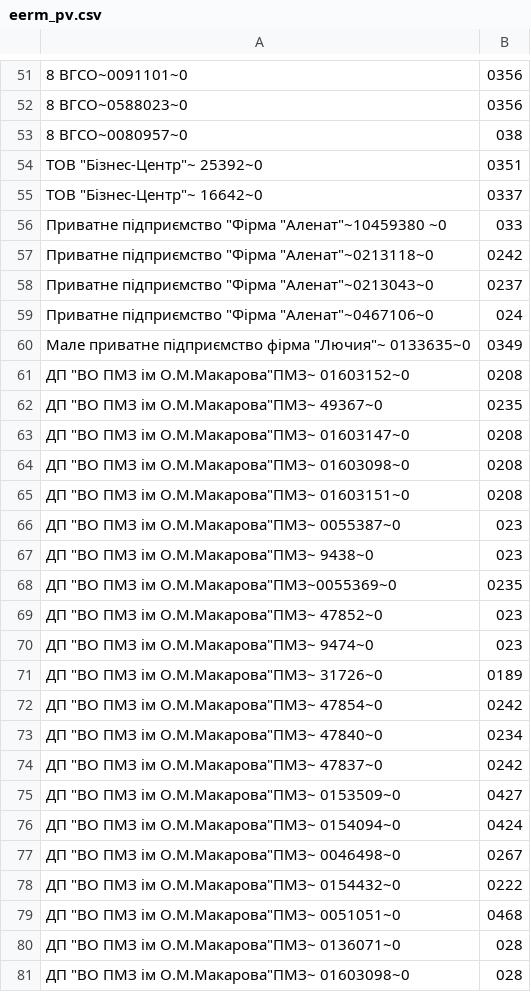
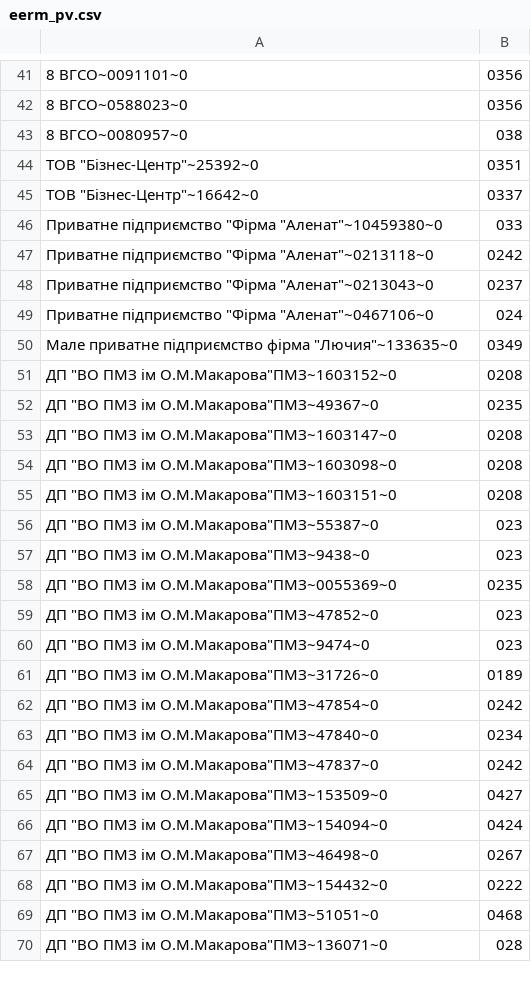
Before and after one commit to ssivtsov1/Conv, a CSV file: web/eerm_pv.csv, drawn as a sheet; only a part is shown, gaps mark what is left out; the diff covers the shown part only.

```diff
--- a/web/eerm_pv.csv
+++ b/web/eerm_pv.csv
@@ -53,4 +43,4 @@
 8 ВГСО~0080957~0,038
-"ТОВ ""Бізнес-Центр"""~ 25392~0,0351
-"ТОВ ""Бізнес-Центр"""~ 16642~0,0337
-"Приватне підприємство ""Фірма ""Аленат"""~10459380 ~0,033
+ТОВ "Бізнес-Центр"~25392~0,0351
+ТОВ "Бізнес-Центр"~16642~0,0337
+Приватне підприємство "Фірма "Аленат"~10459380~0,033
@@ -60,8 +50,8 @@
-"Мале приватне підприємство фірма ""Лючия"""~ 0133635~0,0349
-"ДП ""ВО ПМЗ ім О.М.Макарова""ПМЗ"~ 01603152~0,0208
-"ДП ""ВО ПМЗ ім О.М.Макарова""ПМЗ"~ 49367~0,0235
-"ДП ""ВО ПМЗ ім О.М.Макарова""ПМЗ"~ 01603147~0,0208
-"ДП ""ВО ПМЗ ім О.М.Макарова""ПМЗ"~ 01603098~0,0208
-"ДП ""ВО ПМЗ ім О.М.Макарова""ПМЗ"~ 01603151~0,0208
-"ДП ""ВО ПМЗ ім О.М.Макарова""ПМЗ"~ 0055387~0,023
-"ДП ""ВО ПМЗ ім О.М.Макарова""ПМЗ"~ 9438~0,023
+Мале приватне підприємство фірма "Лючия"~133635~0,0349
+ДП "ВО ПМЗ ім О.М.Макарова"ПМЗ~1603152~0,0208
+ДП "ВО ПМЗ ім О.М.Макарова"ПМЗ~49367~0,0235
+ДП "ВО ПМЗ ім О.М.Макарова"ПМЗ~1603147~0,0208
+ДП "ВО ПМЗ ім О.М.Макарова"ПМЗ~1603098~0,0208
+ДП "ВО ПМЗ ім О.М.Макарова"ПМЗ~1603151~0,0208
+ДП "ВО ПМЗ ім О.М.Макарова"ПМЗ~55387~0,023
+ДП "ВО ПМЗ ім О.М.Макарова"ПМЗ~9438~0,023
@@ -69,13 +59,12 @@
-"ДП ""ВО ПМЗ ім О.М.Макарова""ПМЗ"~ 47852~0,023
-"ДП ""ВО ПМЗ ім О.М.Макарова""ПМЗ"~ 9474~0,023
-"ДП ""ВО ПМЗ ім О.М.Макарова""ПМЗ"~ 31726~0,0189
-"ДП ""ВО ПМЗ ім О.М.Макарова""ПМЗ"~ 47854~0,0242
-"ДП ""ВО ПМЗ ім О.М.Макарова""ПМЗ"~ 47840~0,0234
-"ДП ""ВО ПМЗ ім О.М.Макарова""ПМЗ"~ 47837~0,0242
-"ДП ""ВО ПМЗ ім О.М.Макарова""ПМЗ"~ 0153509~0,0427
-"ДП ""ВО ПМЗ ім О.М.Макарова""ПМЗ"~ 0154094~0,0424
-"ДП ""ВО ПМЗ ім О.М.Макарова""ПМЗ"~ 0046498~0,0267
-"ДП ""ВО ПМЗ ім О.М.Макарова""ПМЗ"~ 0154432~0,0222
-"ДП ""ВО ПМЗ ім О.М.Макарова""ПМЗ"~ 0051051~0,0468
-"ДП ""ВО ПМЗ ім О.М.Макарова""ПМЗ"~ 0136071~0,028
-"ДП ""ВО ПМЗ ім О.М.Макарова""ПМЗ"~ 01603098~0,028
+ДП "ВО ПМЗ ім О.М.Макарова"ПМЗ~47852~0,023
+ДП "ВО ПМЗ ім О.М.Макарова"ПМЗ~9474~0,023
+ДП "ВО ПМЗ ім О.М.Макарова"ПМЗ~31726~0,0189
+ДП "ВО ПМЗ ім О.М.Макарова"ПМЗ~47854~0,0242
+ДП "ВО ПМЗ ім О.М.Макарова"ПМЗ~47840~0,0234
+ДП "ВО ПМЗ ім О.М.Макарова"ПМЗ~47837~0,0242
+ДП "ВО ПМЗ ім О.М.Макарова"ПМЗ~153509~0,0427
+ДП "ВО ПМЗ ім О.М.Макарова"ПМЗ~154094~0,0424
+ДП "ВО ПМЗ ім О.М.Макарова"ПМЗ~46498~0,0267
+ДП "ВО ПМЗ ім О.М.Макарова"ПМЗ~154432~0,0222
+ДП "ВО ПМЗ ім О.М.Макарова"ПМЗ~51051~0,0468
+ДП "ВО ПМЗ ім О.М.Макарова"ПМЗ~136071~0,028
```
Also changed, not shown: 18 removed rows and 41 edited cells elsewhere in this file, 4 other files.
